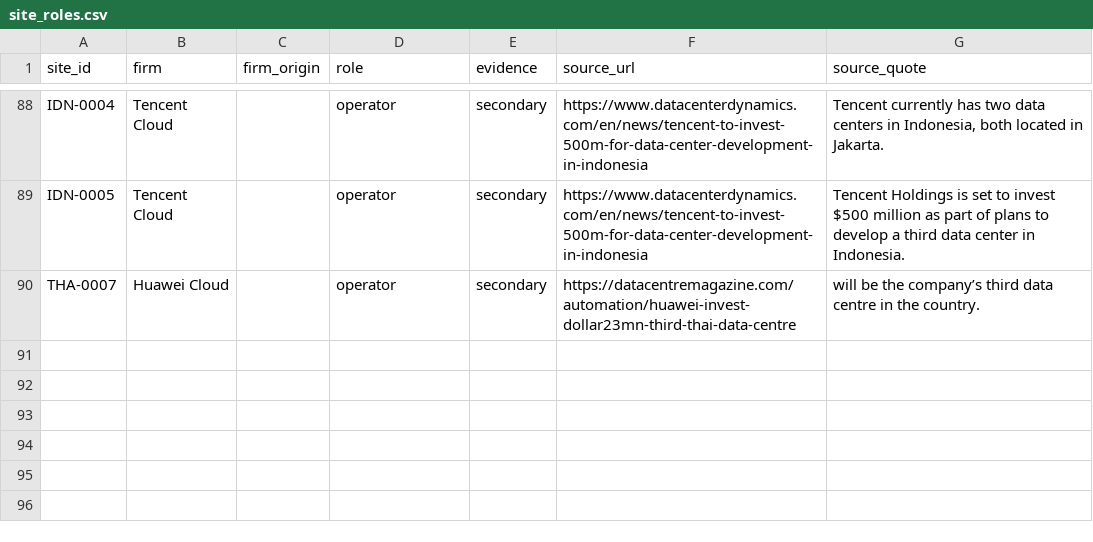
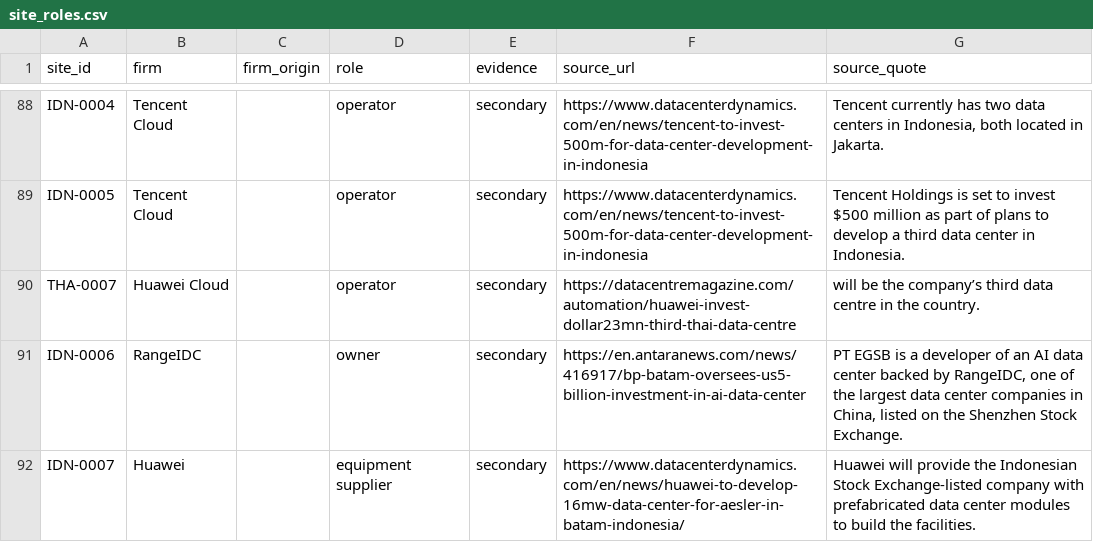
Before and after one commit to newlivehung123123/overseas_data_centres_China, a CSV file: config/site_roles.csv, drawn as a sheet; only a part is shown, gaps mark what is left out; the diff names each change by its address in the sheet, - before the commit and + after, or states it on an @@ line.

```diff
--- a/config/site_roles.csv
+++ b/config/site_roles.csv
+row 91: IDN-0006 | RangeIDC |  | owner | secondary | https://en.antaranews.com/news/416917/bp-batam-oversees-us5-billion-investment-in-ai-data-center | PT EGSB is a developer of an AI data center backed by RangeIDC, one of the largest data center companies in China, listed on the Shenzhen Stock Exchange.
+row 92: IDN-0007 | Huawei |  | equipment supplier | secondary | https://www.datacenterdynamics.com/en/news/huawei-to-develop-16mw-data-center-for-aesler-in-batam-indonesia/ | Huawei will provide the Indonesian Stock Exchange-listed company with prefabricated data center modules to build the facilities.
```
Also changed, not shown: config/operator_customers.csv, config/sites.csv, 22 other files.
